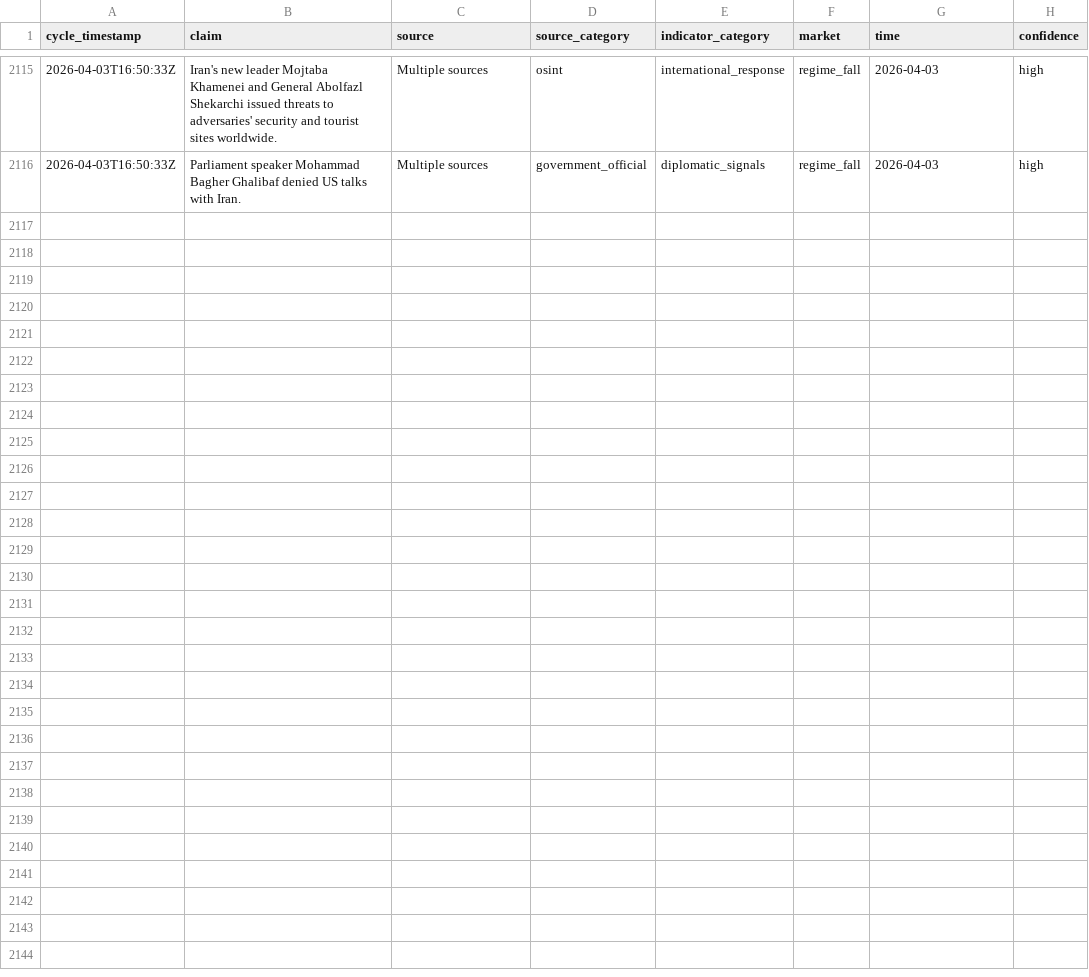
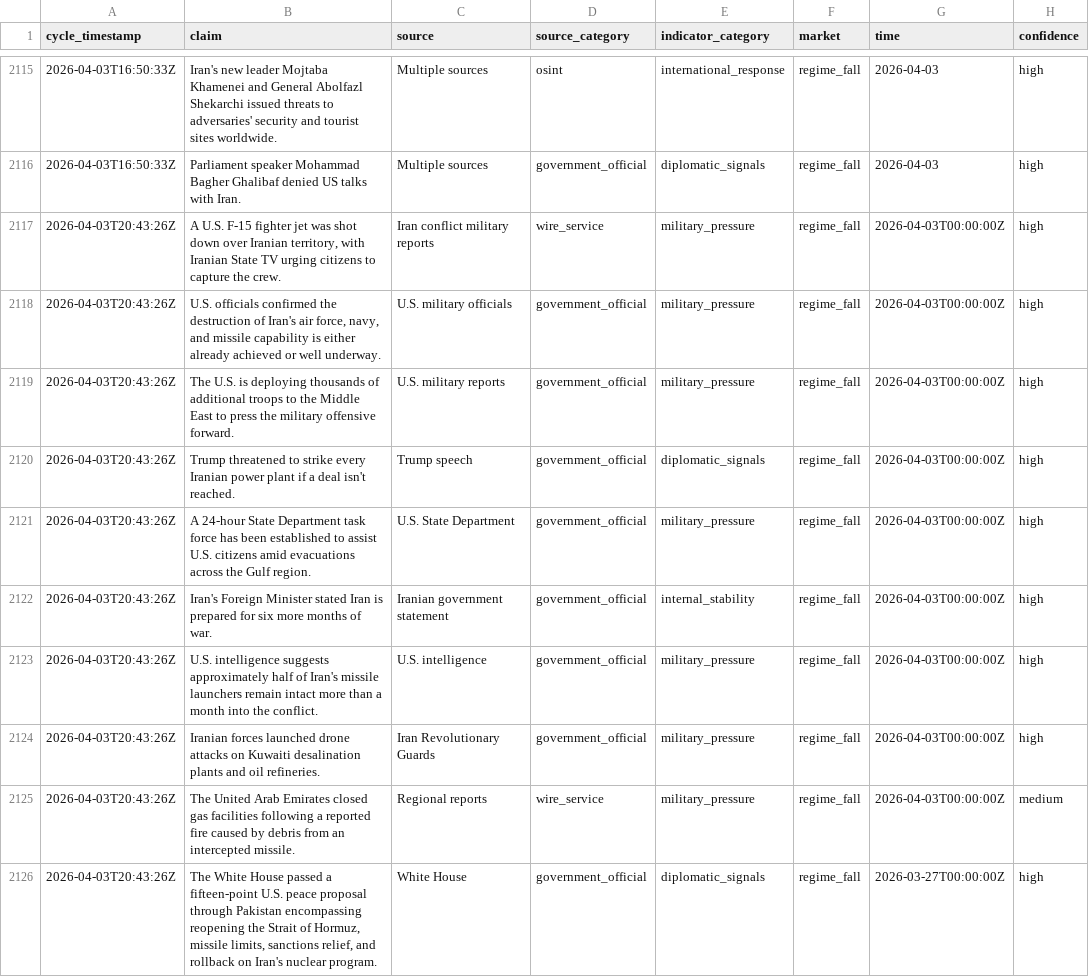
Before and after one commit to pairie-koh/Oracle-Labs-V2, a CSV file: fact_history/facts.csv, drawn as a sheet; only a part is shown, gaps mark what is left out; the diff covers the shown part only; the diff names each change by its address in the sheet, - before the commit and + after, or states it on an @@ line.

Commit message:
cycle: 2026-04-03T20:52:23Z

```diff
--- a/fact_history/facts.csv
+++ b/fact_history/facts.csv
+row 2117: 2026-04-03T20:43:26Z | A U.S. F-15 fighter jet was shot down over Iranian territory, with Iranian State TV urging citizens to capture the crew. | Iran conflict military reports | wire_service | military_pressure | regime_fall | 2026-04-03T00:00:00Z | high
+row 2118: 2026-04-03T20:43:26Z | U.S. officials confirmed the destruction of Iran's air force, navy, and missile capability is either already achieved or well underway. | U.S. military officials | government_official | military_pressure | regime_fall | 2026-04-03T00:00:00Z | high
+row 2119: 2026-04-03T20:43:26Z | The U.S. is deploying thousands of additional troops to the Middle East to press the military offensive forward. | U.S. military reports | government_official | military_pressure | regime_fall | 2026-04-03T00:00:00Z | high
+row 2120: 2026-04-03T20:43:26Z | Trump threatened to strike every Iranian power plant if a deal isn't reached. | Trump speech | government_official | diplomatic_signals | regime_fall | 2026-04-03T00:00:00Z | high
+row 2121: 2026-04-03T20:43:26Z | A 24-hour State Department task force has been established to assist U.S. citizens amid evacuations across the Gulf region. | U.S. State Department | government_official | military_pressure | regime_fall | 2026-04-03T00:00:00Z | high
+row 2122: 2026-04-03T20:43:26Z | Iran's Foreign Minister stated Iran is prepared for six more months of war. | Iranian government statement | government_official | internal_stability | regime_fall | 2026-04-03T00:00:00Z | high
+row 2123: 2026-04-03T20:43:26Z | U.S. intelligence suggests approximately half of Iran's missile launchers remain intact more than a month into the conflict. | U.S. intelligence | government_official | military_pressure | regime_fall | 2026-04-03T00:00:00Z | high
+row 2124: 2026-04-03T20:43:26Z | Iranian forces launched drone attacks on Kuwaiti desalination plants and oil refineries. | Iran Revolutionary Guards | government_official | military_pressure | regime_fall | 2026-04-03T00:00:00Z | high
+row 2125: 2026-04-03T20:43:26Z | The United Arab Emirates closed gas facilities following a reported fire caused by debris from an intercepted missile. | Regional reports | wire_service | military_pressure | regime_fall | 2026-04-03T00:00:00Z | medium
+row 2126: 2026-04-03T20:43:26Z | The White House passed a fifteen-point U.S. peace proposal through Pakistan encompassing reopening the Strait of Hormuz, missile limits, sanctions relief, and rollback on Iran's nuclear program. | White House | government_official | diplomatic_signals | regime_fall | 2026-03-27T00:00:00Z | high
```
Also changed, not shown: 10 added rows elsewhere in this file, price_history/prices.csv, scores_history.csv, 23 other files.
